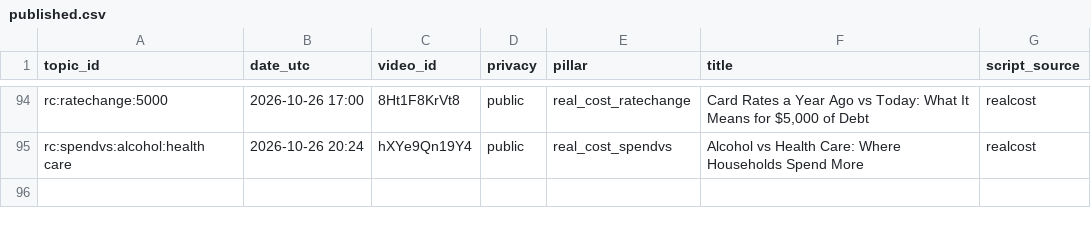
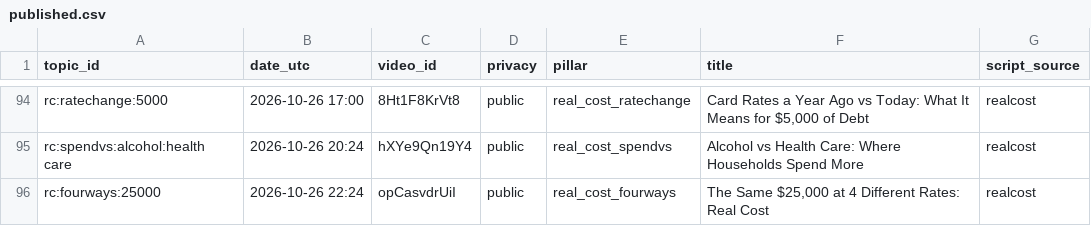
Before and after one commit to olgunkadirgulhan/debtlab-ai, a CSV file: youtube/published.csv, drawn as a sheet; only a part is shown, gaps mark what is left out.

Commit message:
short: 2026-10-26-2224

```diff
--- a/youtube/published.csv
+++ b/youtube/published.csv
@@ -95 +95,2 @@ rc:ratechange:5000,2026-10-26 17:00,8Ht1F8KrVt8,public,real_cost_ratechange,"Car
 rc:spendvs:alcohol:health care,2026-10-26 20:24,hXYe9Qn19Y4,public,real_cost_spendvs,Alcohol vs Health Care: Where Households Spend More,realcost
+rc:fourways:25000,2026-10-26 22:24,opCasvdrUiI,public,real_cost_fourways,"The Same $25,000 at 4 Different Rates: Real Cost",realcost
```
